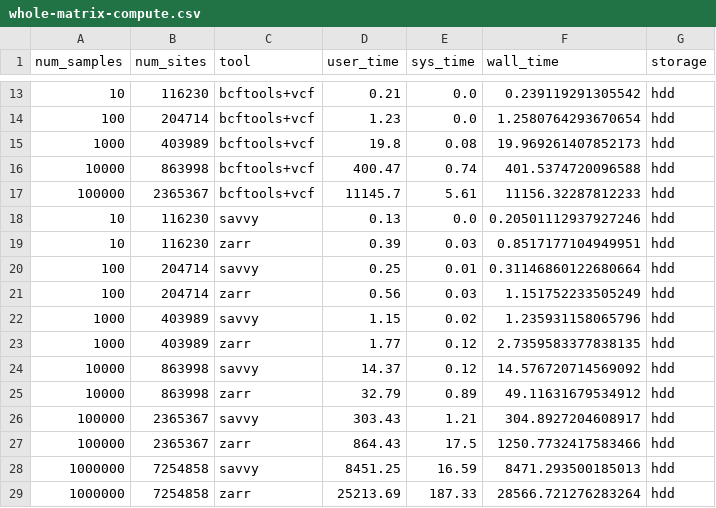
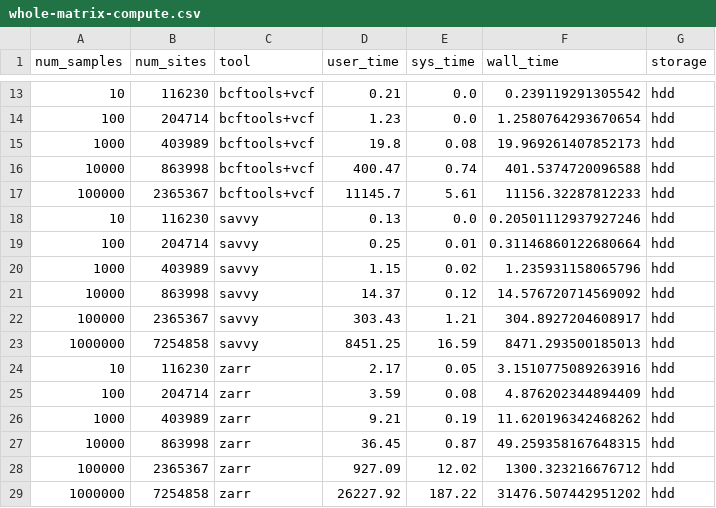
Before and after one commit to sgkit-dev/vcf-zarr-publication, a CSV file: plot_data/whole-matrix-compute.csv, drawn as a sheet; only a part is shown, gaps mark what is left out.

Commit message:
Update whole matrix compute numbers for 1kx10k

```diff
--- a/plot_data/whole-matrix-compute.csv
+++ b/plot_data/whole-matrix-compute.csv
@@ -18,12 +18,12 @@ num_samples,num_sites,tool,user_time,sys_time,wall_time,storage
 10,116230,savvy,0.13,0.0,0.20501112937927246,hdd
-10,116230,zarr,0.39,0.03,0.8517177104949951,hdd
 100,204714,savvy,0.25,0.01,0.31146860122680664,hdd
-100,204714,zarr,0.56,0.03,1.151752233505249,hdd
 1000,403989,savvy,1.15,0.02,1.235931158065796,hdd
-1000,403989,zarr,1.77,0.12,2.7359583377838135,hdd
 10000,863998,savvy,14.37,0.12,14.576720714569092,hdd
-10000,863998,zarr,32.79,0.89,49.11631679534912,hdd
 100000,2365367,savvy,303.43,1.21,304.8927204608917,hdd
-100000,2365367,zarr,864.43,17.5,1250.7732417583466,hdd
 1000000,7254858,savvy,8451.25,16.59,8471.293500185013,hdd
-1000000,7254858,zarr,25213.69,187.33,28566.721276283264,hdd
+10,116230,zarr,2.17,0.05,3.1510775089263916,hdd
+100,204714,zarr,3.59,0.08,4.876202344894409,hdd
+1000,403989,zarr,9.21,0.19,11.620196342468262,hdd
+10000,863998,zarr,36.45,0.87,49.259358167648315,hdd
+100000,2365367,zarr,927.09,12.02,1300.323216676712,hdd
+1000000,7254858,zarr,26227.92,187.22,31476.507442951202,hdd
```
